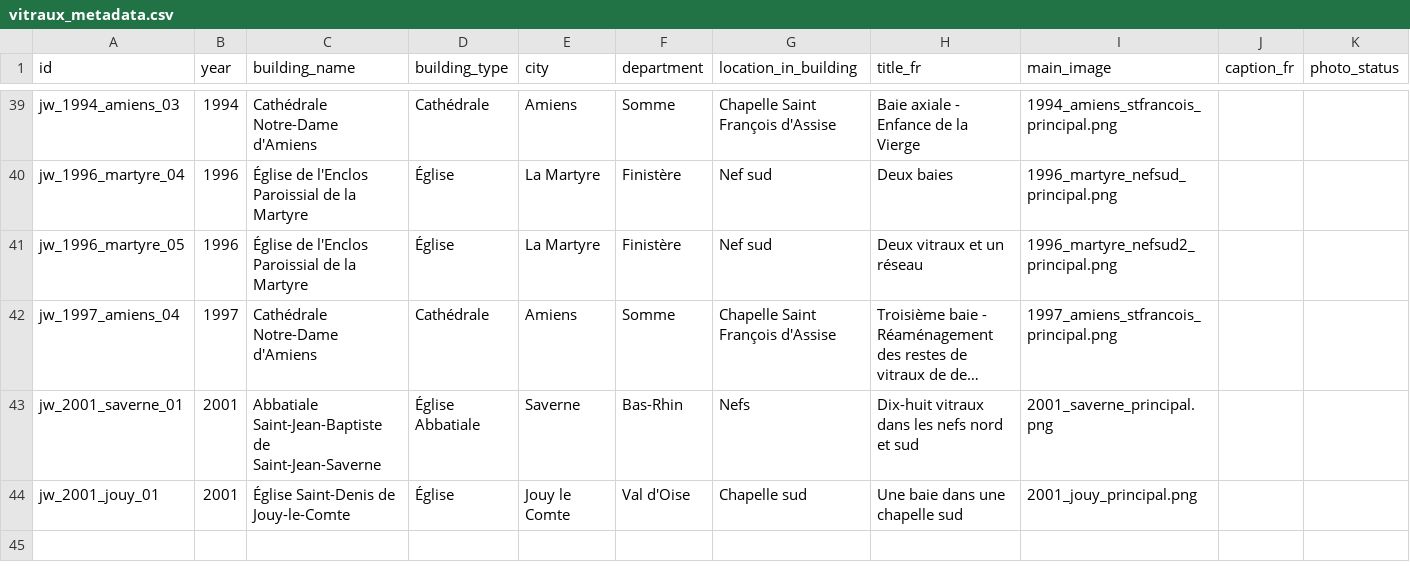
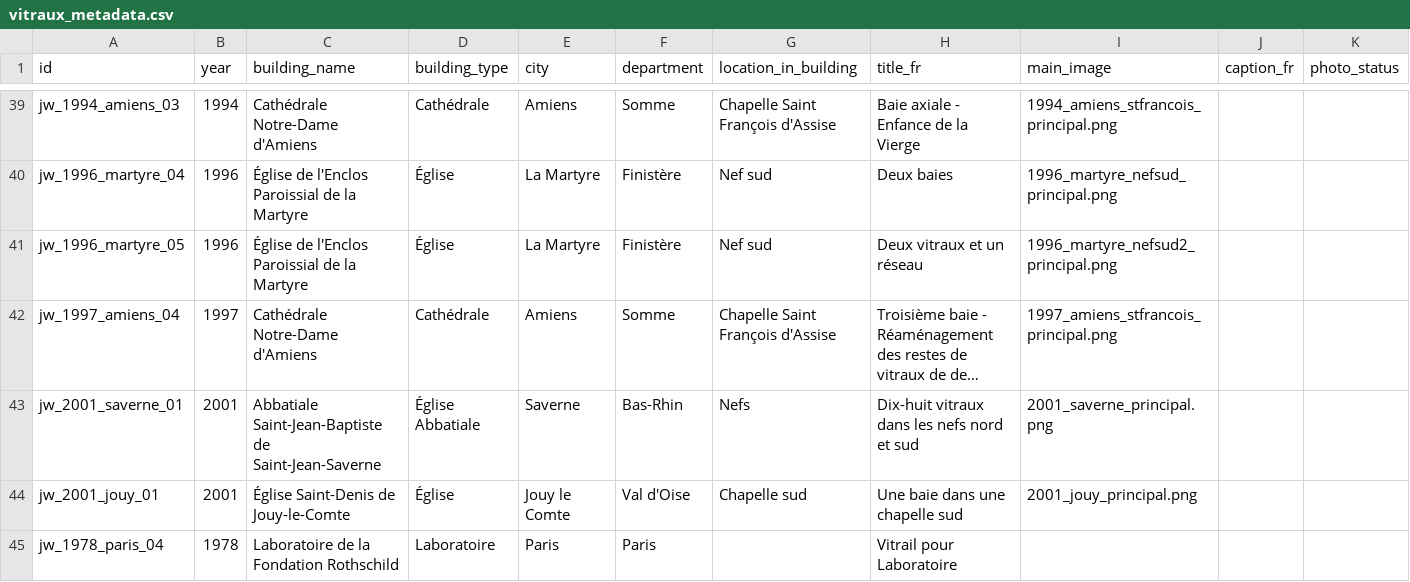
Before and after one commit to 13w13/weiss-gruber, a CSV file: vitraux_metadata.csv, drawn as a sheet; only a part is shown, gaps mark what is left out; long unchanged cells end in …; rows hold the shown columns only; the diff names each change by its address in the sheet, - before the commit and + after, or states it on an @@ line.

Commit message:
Add 1978 Vitrail pour Laboratoire

```diff
--- a/vitraux_metadata.csv
+++ b/vitraux_metadata.csv
+row 45: jw_1978_paris_04 | 1978 | Laboratoire de la Fondation Rothschild | Laboratoire | Paris | Paris |  | Vitrail pour Laboratoire
```
